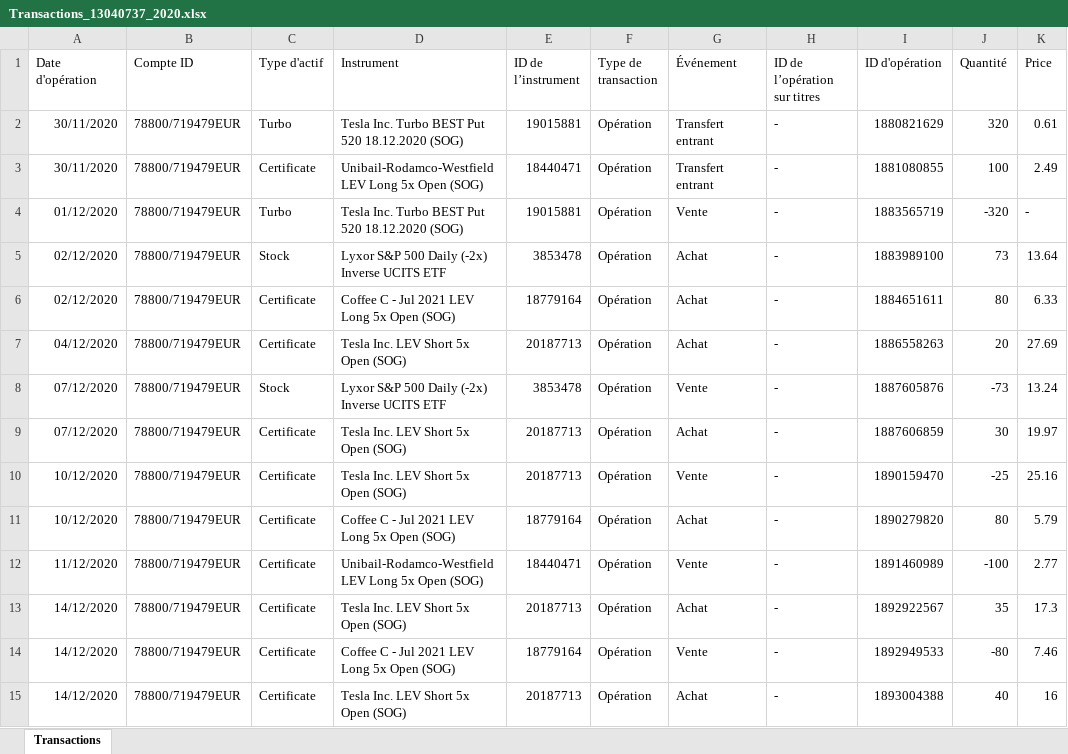
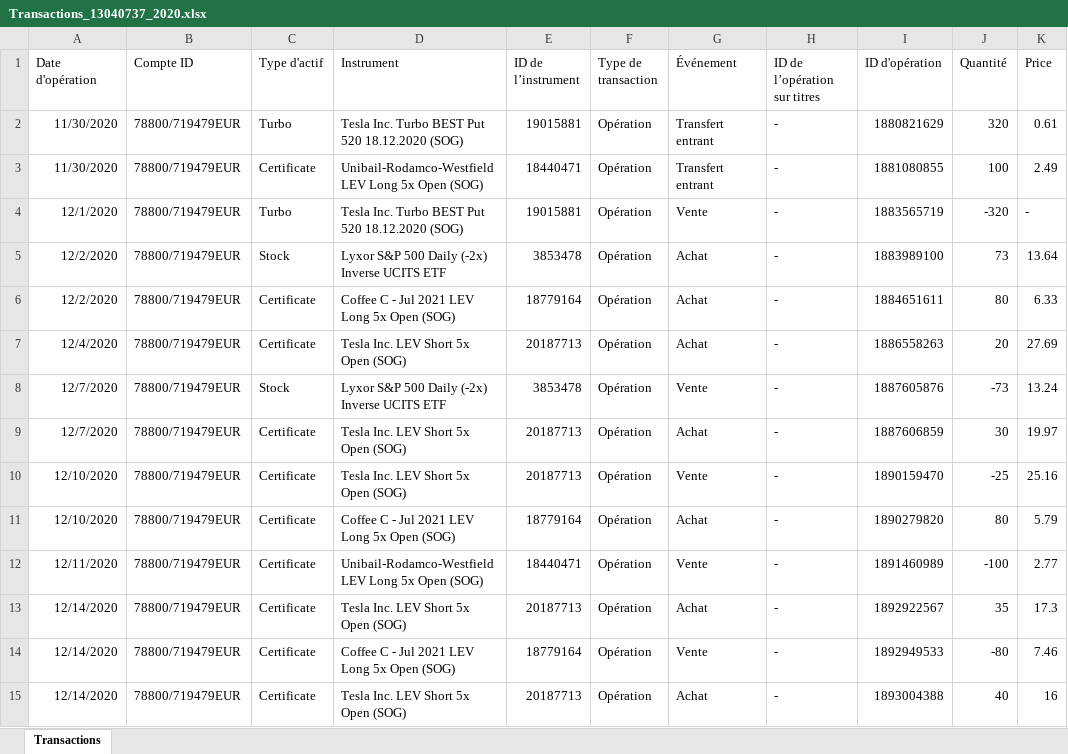
Before and after one commit to dadelcarbo/UltimateChartistRoot, an Excel workbook: Portfolio/Transactions_13040737_2020.xlsx, sheet Transactions, drawn as a sheet; only a part is shown; values as stored, in another font and other column widths than the file's, no borders; the diff covers the shown part only; the diff names each change by its address in the sheet, - before the commit and + after, or states it on an @@ line.

Commit message:
Update Portfolio

```diff
--- a/Portfolio/Transactions_13040737_2020.xlsx (sheet Transactions)
+++ b/Portfolio/Transactions_13040737_2020.xlsx (sheet Transactions)
-A2:A3 (Date d'opération): 30/11/2020
+A2:A3 (Date d'opération): 11/30/2020
-A4 (Date d'opération): 01/12/2020
+A4 (Date d'opération): 12/1/2020
-A5:A6 (Date d'opération): 02/12/2020
+A5:A6 (Date d'opération): 12/2/2020
-A7 (Date d'opération): 04/12/2020
+A7 (Date d'opération): 12/4/2020
-A8:A9 (Date d'opération): 07/12/2020
+A8:A9 (Date d'opération): 12/7/2020
-A10:A11 (Date d'opération): 10/12/2020
+A10:A11 (Date d'opération): 12/10/2020
-A12 (Date d'opération): 11/12/2020
+A12 (Date d'opération): 12/11/2020
-A13:A15 (Date d'opération): 14/12/2020
+A13:A15 (Date d'opération): 12/14/2020
```
Also changed, not shown: 1 removed row and 21 edited cells elsewhere in this sheet, 29 other files.
